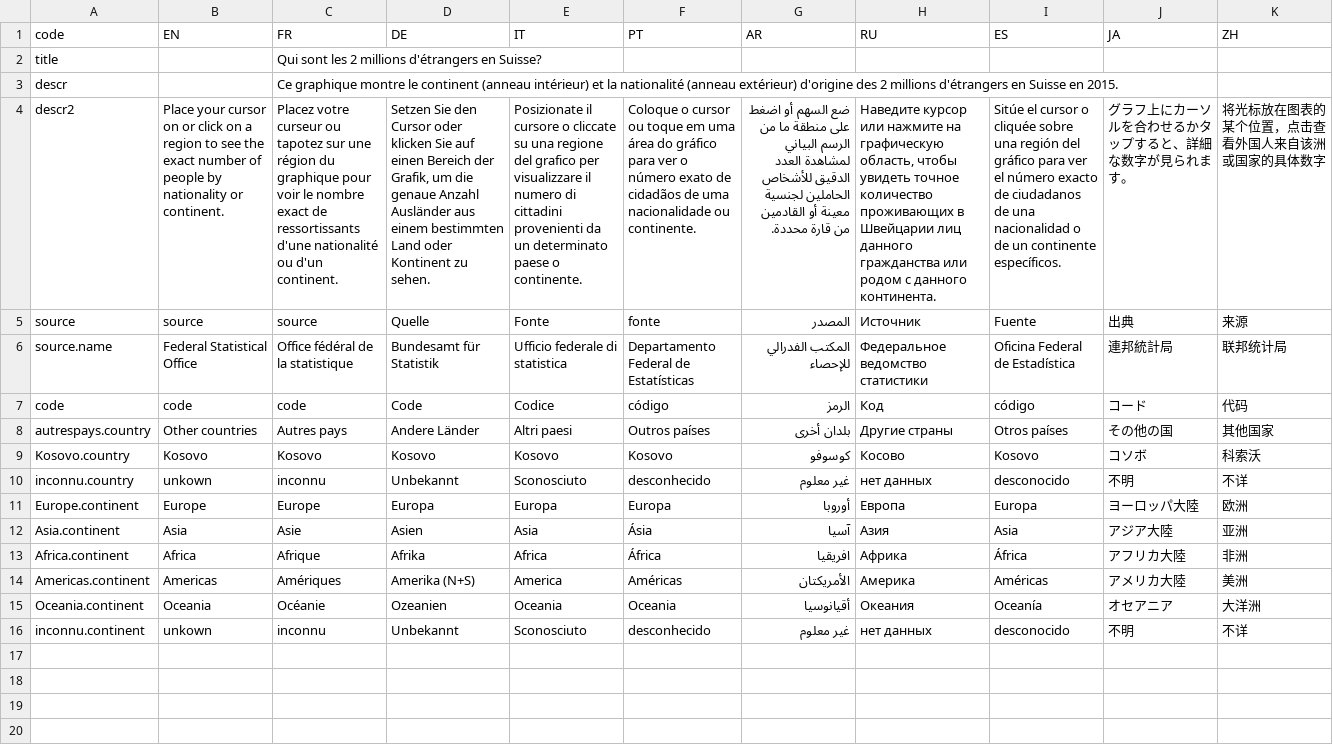
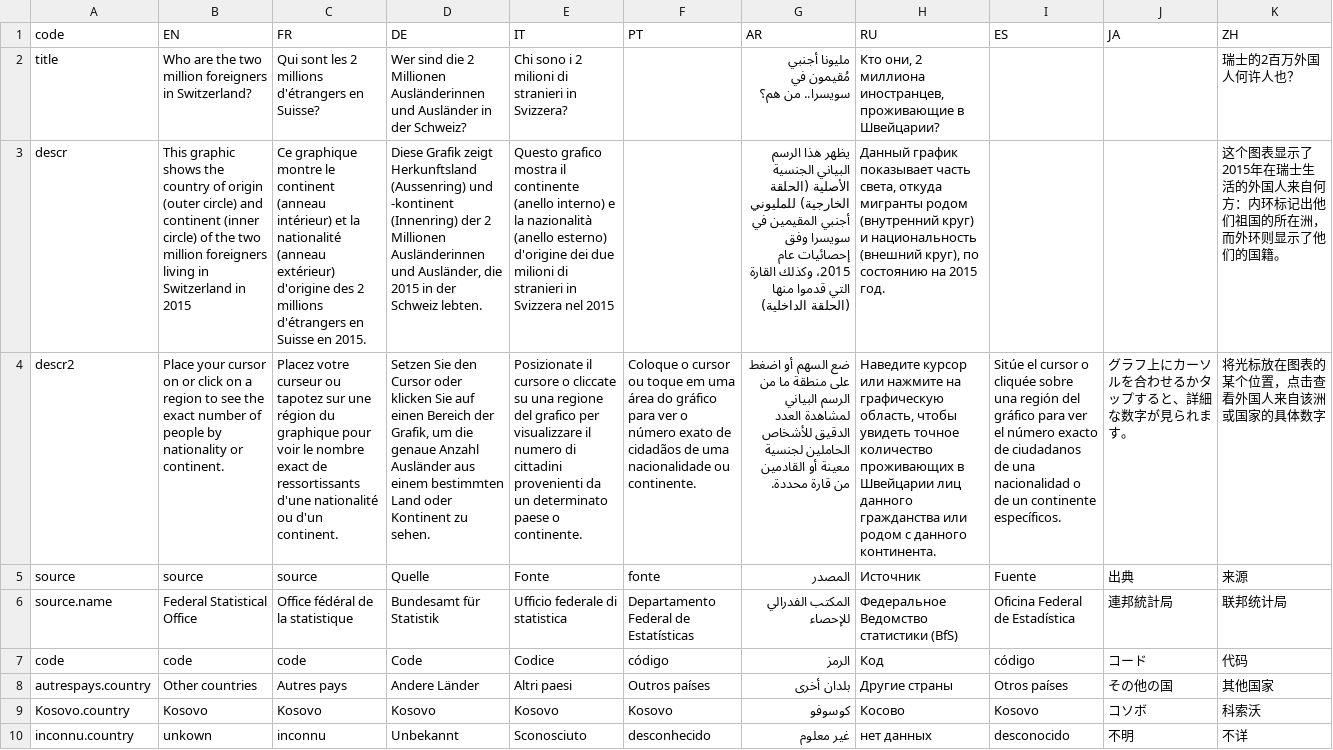
Before and after one commit to d-qn/2016_08_18_mapForeigners, a CSV file: input/Sunburst CH foreigners 2015 - Sheet1.csv, drawn as a sheet; only a part is shown; the shorter side is filled out with more unchanged rows; removed rows and columns are numbered as before the commit, all else as after; the diff names each change by its address in the sheet, - before the commit and + after, or states it on an @@ line.

```diff
--- a/input/Sunburst CH foreigners 2015 - Sheet1.csv
+++ b/input/Sunburst CH foreigners 2015 - Sheet1.csv
-row 2: title |  | Qui sont les 2 millions d'étrangers en Suisse?
-row 3: descr |  | Ce graphique montre le continent (anneau intérieur) et la nationalité (anneau extérieur) d'origine des 2 millions d'étrangers en Suisse en 2015.
+row 2: title | Who are the two million foreigners in Switzerland? | Qui sont les 2 millions d'étrangers en Suisse? | Wer sind die 2 Millionen Ausländerinnen und Ausländer in der Schweiz? | Chi sono i 2 milioni di stranieri in Svizzera? |  | مليونا أجنبي مُقيمون في سويسرا.. من هم؟ | Кто они, 2 миллиона иностранцев, проживающие в Швейцарии? |  |  | 瑞士的2百万外国人何许人也？
+row 3: descr | This graphic shows the country of origin (outer circle) and continent (inner circle) of the two million foreigners living in Switzerland in 2015 | Ce graphique montre le continent (anneau intérieur) et la nationalité (anneau extérieur) d'origine des 2 millions d'étrangers en Suisse en 2015. | Diese Grafik zeigt Herkunftsland (Aussenring) und -kontinent (Innenring) der 2 Millionen Ausländerinnen und Ausländer, die 2015 in der Schweiz lebten. | Questo grafico mostra il continente (anello interno) e la nazionalità (anello esterno) d'origine dei due milioni di stranieri in Svizzera nel 2015 |  | يظهر هذا الرسم البياني الجنسية الأصلية (الحلقة الخارجية) للمليوني أجنبي المقيمين في سويسرا وفق إحصائيات عام 2015، وكذلك القارة التي قدموا منها (الحلقة الداخلية) | Данный график показывает часть света, откуда мигранты родом (внутренний круг) и национальность (внешний круг), по состоянию на 2015 год. |  |  | 这个图表显示了2015年在瑞士生活的外国人来自何方：内环标记出他们祖国的所在洲，而外环则显示了他们的国籍。
-H6 (RU): Федеральное ведомство статистики
+H6 (RU): Федеральное Ведомство статистики (BfS)
```
Also changed, not shown: input/Map foreigners & language - Sheet1.csv, 55 other files.
